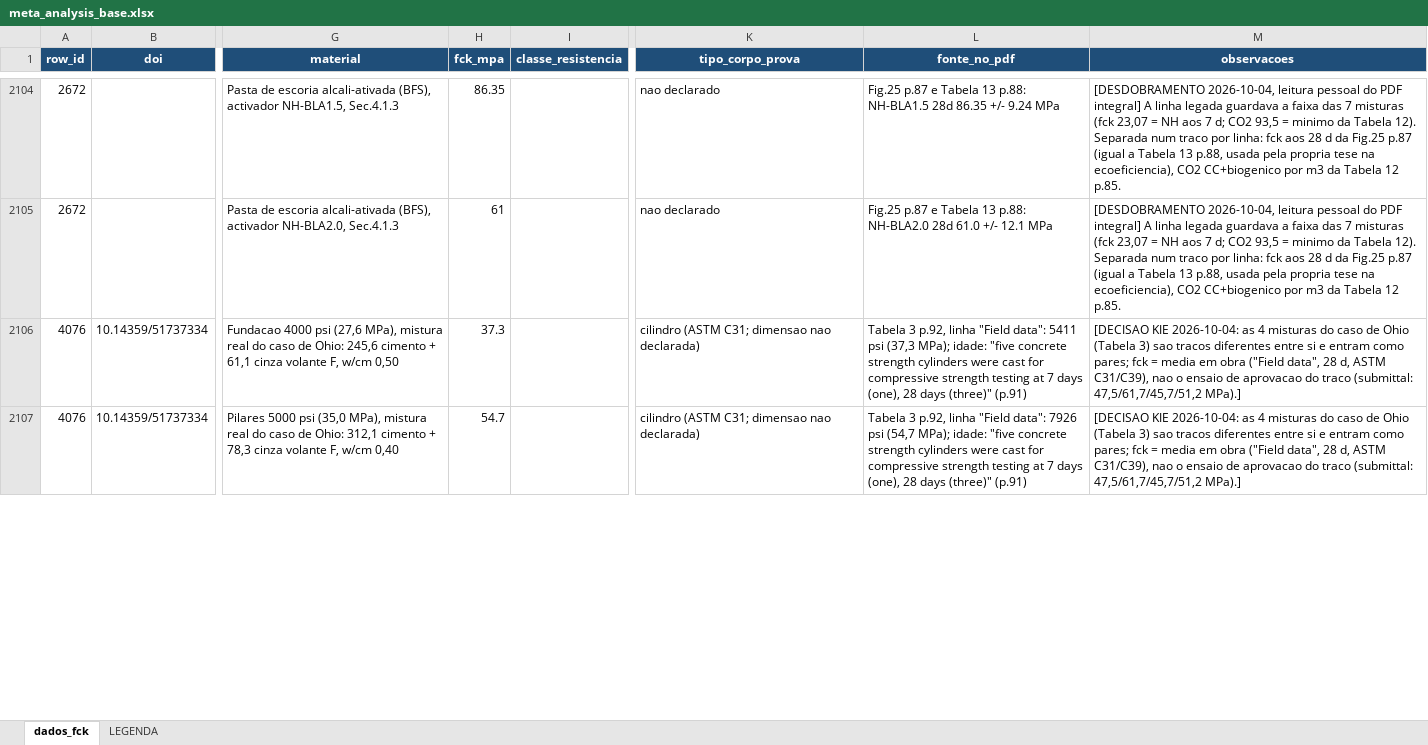
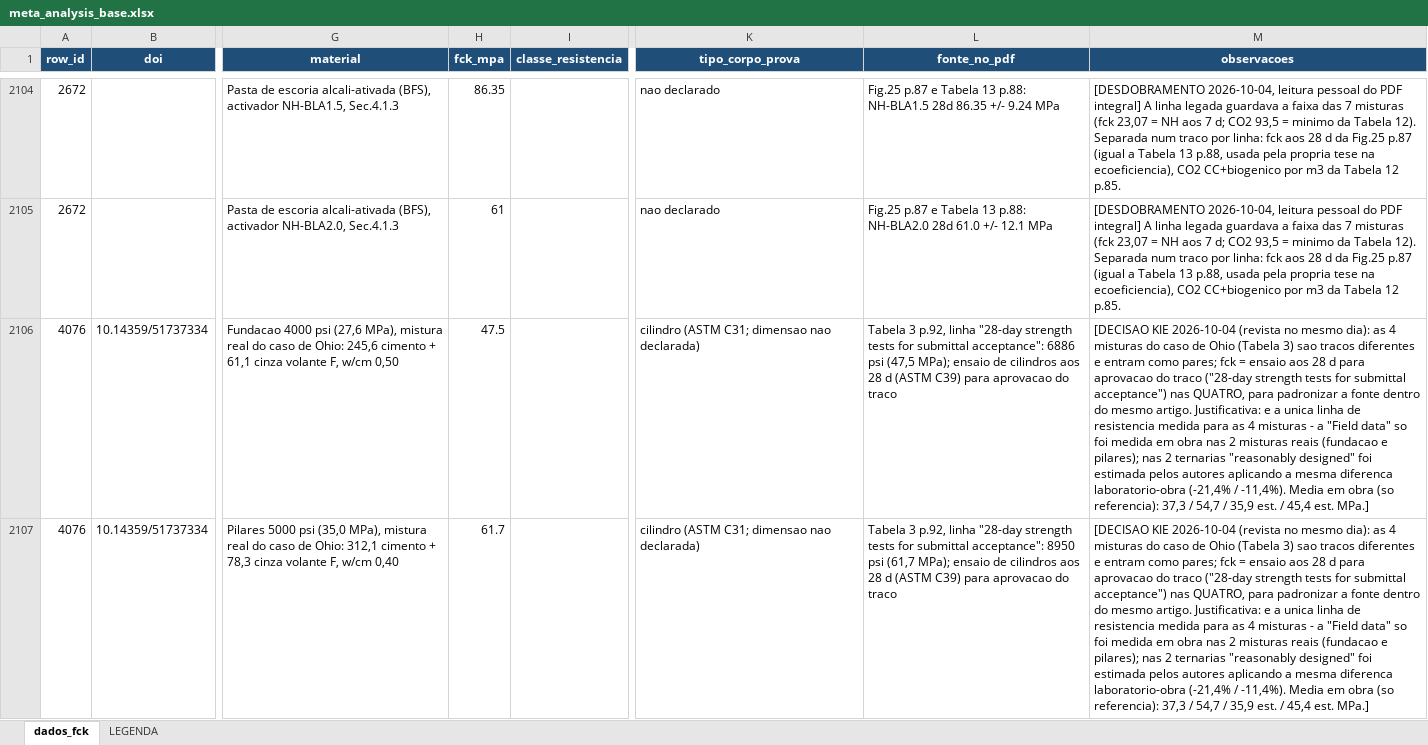
Before and after one commit to kielima/revisao-sistematica-literatura, an Excel workbook: meta_analysis_base.xlsx, sheet dados_fck, drawn as a sheet; only a part is shown, gaps mark what is left out; values as stored, in another font and other column widths than the file's, no borders; the diff covers the shown part only; the diff names each change by its address in the sheet, - before the commit and + after, or states it on an @@ line.

```diff
--- a/meta_analysis_base.xlsx (sheet dados_fck)
+++ b/meta_analysis_base.xlsx (sheet dados_fck)
-H2106 (fck_mpa): 37.3
+H2106 (fck_mpa): 47.5
-L2106 (fonte_no_pdf): …p.92, linha "Field data": 5411 psi (37,3 MPa); idade: "five concrete strength cylinders were cast for compressive strength testing at 7 days (one), 28 days (three)" (p.91)
+L2106 (fonte_no_pdf): …p.92, linha "28-day strength tests for submittal acceptance": 6886 psi (47,5 MPa); ensaio de cilindros aos 28 d (ASTM C39) para aprovacao do traco
-M2106:M2107 (observacoes): [DECISAO KIE 2026-10-04: as 4 misturas do caso de Ohio (Tabela 3) sao tracos diferentes entre si e entram como pares; fck = media em obra ("Field data", 28 d, ASTM C31/C39), nao o ensaio de aprovacao do traco (submittal: 47,5/61,7/45,7/51,2 MPa).]
+M2106:M2107 (observacoes): [DECISAO KIE 2026-10-04 (revista no mesmo dia): as 4 misturas do caso de Ohio (Tabela 3) sao tracos diferentes e entram como pares; fck = ensaio aos 28 d para aprovacao do traco ("28-day strength tests for submittal acceptance") nas QUATRO, para padronizar a fonte dentro do mesmo artigo. Justificativa: e a unica linha de resistencia medida para as 4 misturas - a "Field data" so foi medida em obra nas 2 misturas reais (fundacao e pilares); nas 2 ternarias "reasonably designed" foi estimada pelos autores aplicando a mesma diferenca laboratorio-obra (-21,4% / -11,4%). Media em obra (so referencia): 37,3 / 54,7 / 35,9 est. / 45,4 est. MPa.]
-H2107 (fck_mpa): 54.7
+H2107 (fck_mpa): 61.7
-L2107 (fonte_no_pdf): …p.92, linha "Field data": 7926 psi (54,7 MPa); idade: "five concrete strength cylinders were cast for compressive strength testing at 7 days (one), 28 days (three)" (p.91)
+L2107 (fonte_no_pdf): …p.92, linha "28-day strength tests for submittal acceptance": 8950 psi (61,7 MPa); ensaio de cilindros aos 28 d (ASTM C39) para aprovacao do traco
```
Also changed, not shown: 6 edited cells elsewhere in this sheet, 1 other file.
